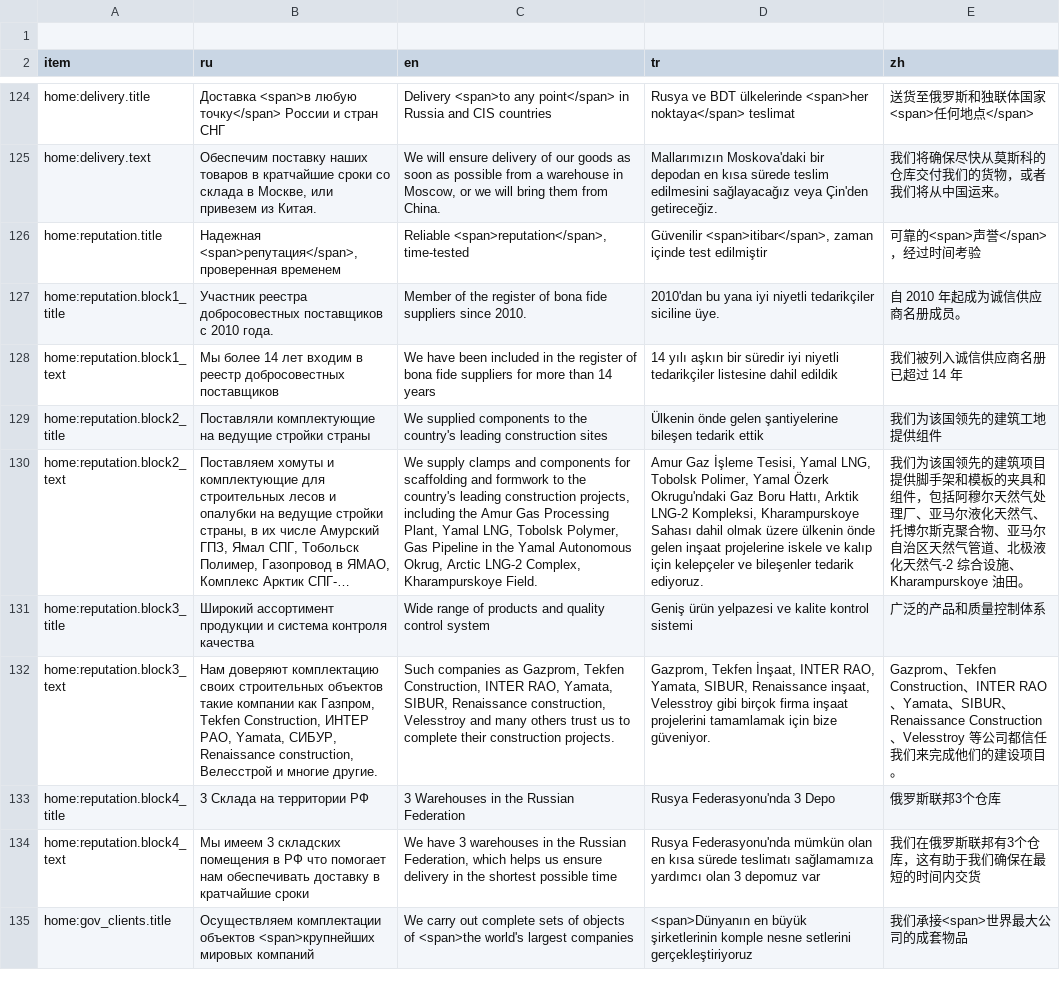
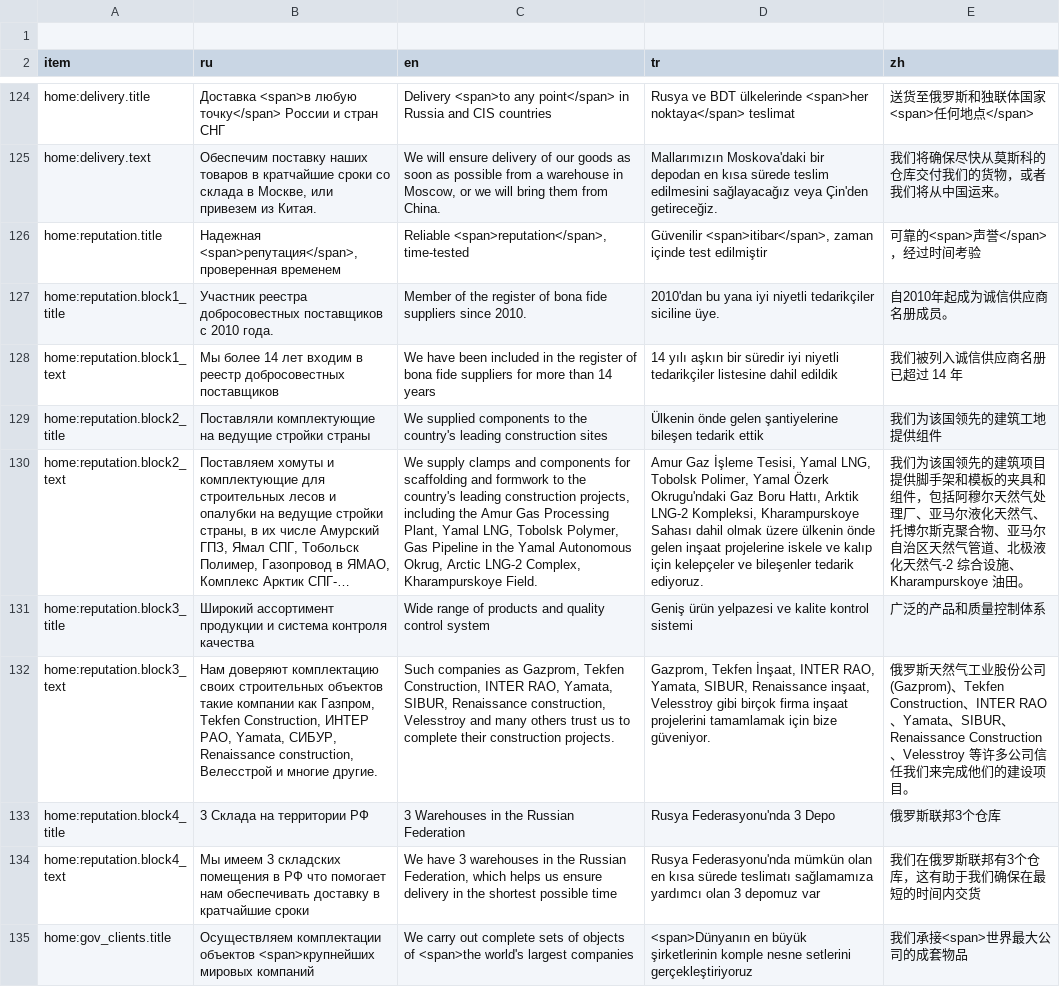
Before and after one commit to lyapkin/visota-front, a TSV file: src/locales/script/translation.tsv, drawn as a sheet; only a part is shown, gaps mark what is left out; long unchanged cells end in …; the diff covers the shown part only; the diff names each change by its address in the sheet, - before the commit and + after, or states it on an @@ line.

```diff
--- a/src/locales/script/translation.tsv
+++ b/src/locales/script/translation.tsv
-E127 (zh): 自 2010 年起成为诚信供应商名册成员。
+E127 (zh): 自2010年起成为诚信供应商名册成员。
-E132 (zh): Gazprom、Tekfen Construction、INTER RAO、Yamata、SIBUR、Renaissance Construction、Velesstroy 等公司都信任…
+E132 (zh): 俄罗斯天然气工业股份公司 (Gazprom)、Tekfen Construction、INTER RAO、Yamata、SIBUR、Renaissance Construction、Velesstroy 等许多公司信任…
```
Also changed, not shown: 33 edited cells elsewhere in this file, 20 other files.
